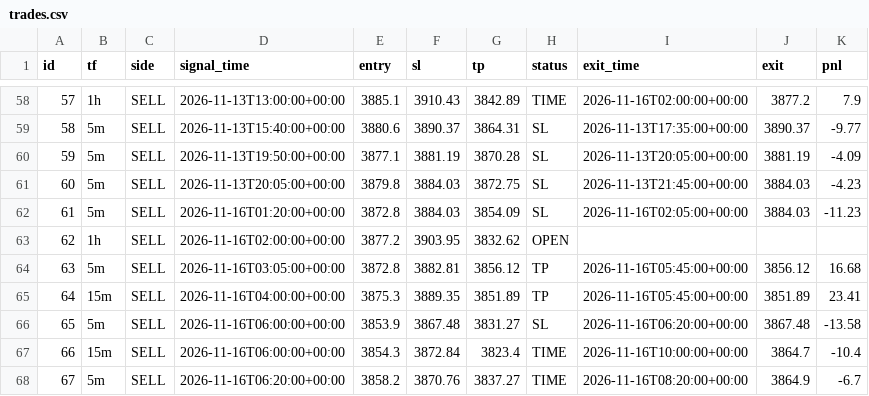
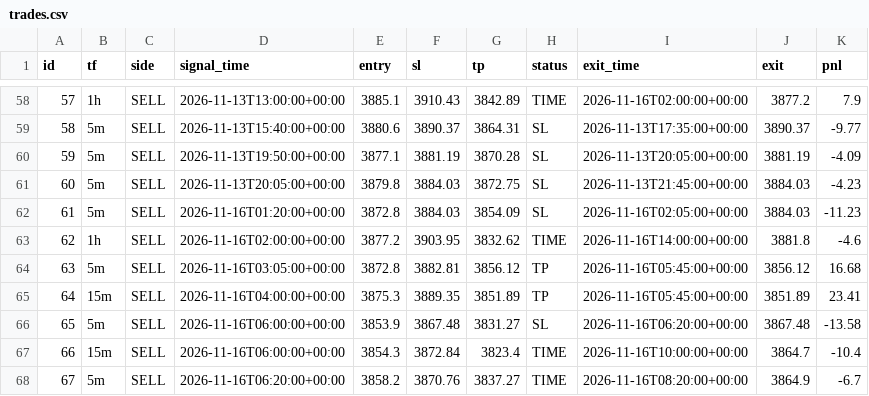
Before and after one commit to wasmehari-lang/-, a CSV file: trades.csv, drawn as a sheet; only a part is shown, gaps mark what is left out.

Commit message:
update trades

```diff
--- a/trades.csv
+++ b/trades.csv
@@ -62,3 +62,3 @@ id,tf,side,signal_time,entry,sl,tp,status,exit_time,exit,pnl
 61,5m,SELL,2026-11-16T01:20:00+00:00,3872.8,3884.03,3854.09,SL,2026-11-16T02:05:00+00:00,3884.03,-11.23
-62,1h,SELL,2026-11-16T02:00:00+00:00,3877.2,3903.95,3832.62,OPEN,,,
+62,1h,SELL,2026-11-16T02:00:00+00:00,3877.2,3903.95,3832.62,TIME,2026-11-16T14:00:00+00:00,3881.8,-4.6
 63,5m,SELL,2026-11-16T03:05:00+00:00,3872.8,3882.81,3856.12,TP,2026-11-16T05:45:00+00:00,3856.12,16.68
```
